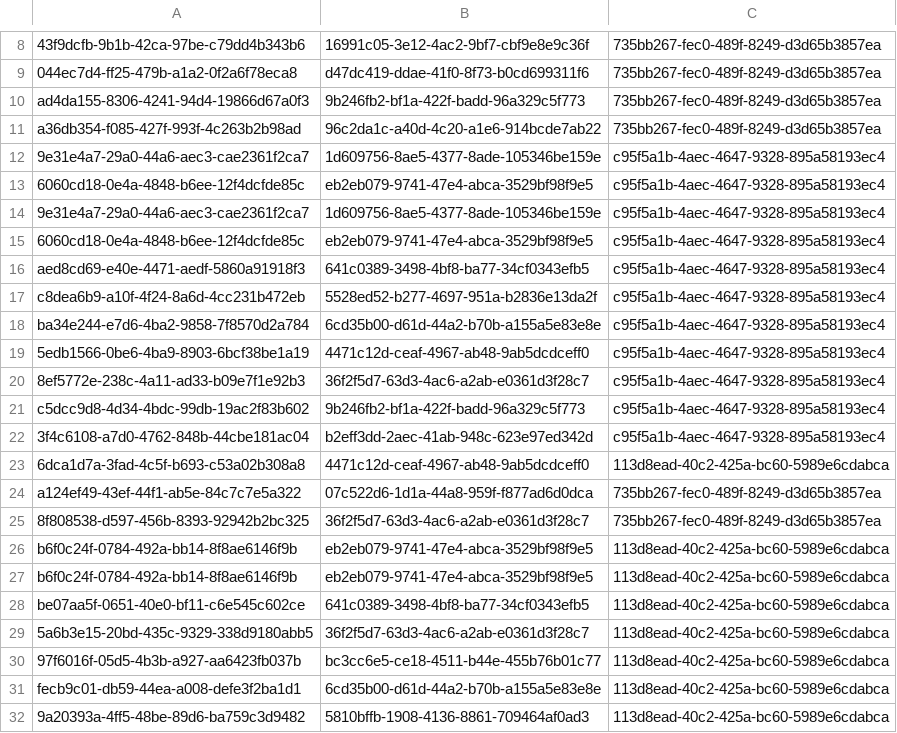
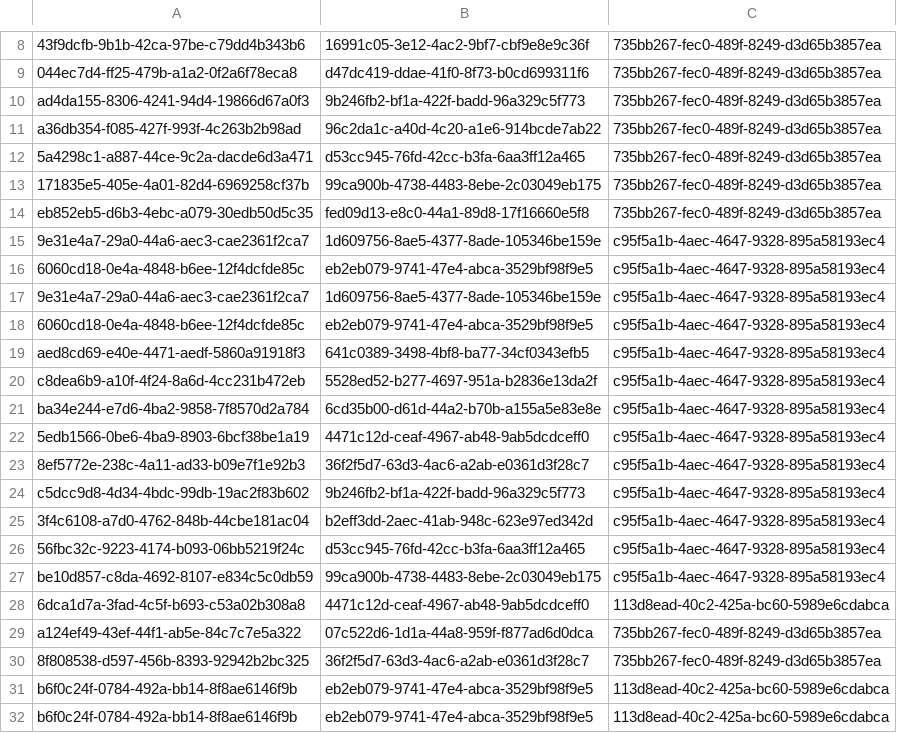
Before and after one commit to balachandhru-hub/main-backend-sila, a CSV file: src/Platform/Identity/Identity.Infrastructure/Migrations/RoleFeatureMapping.csv, drawn as a sheet; only a part is shown, gaps mark what is left out; the shorter side is filled out with more unchanged rows; the diff names each change by its address in the sheet, - before the commit and + after, or states it on an @@ line.

```diff
--- a/src/Platform/Identity/Identity.Infrastructure/Migrations/RoleFeatureMapping.csv
+++ b/src/Platform/Identity/Identity.Infrastructure/Migrations/RoleFeatureMapping.csv
+row 12: 5a4298c1-a887-44ce-9c2a-dacde6d3a471 | d53cc945-76fd-42cc-b3fa-6aa3ff12a465 | 735bb267-fec0-489f-8249-d3d65b3857ea
+row 13: 171835e5-405e-4a01-82d4-6969258cf37b | 99ca900b-4738-4483-8ebe-2c03049eb175 | 735bb267-fec0-489f-8249-d3d65b3857ea
+row 14: eb852eb5-d6b3-4ebc-a079-30edb50d5c35 | fed09d13-e8c0-44a1-89d8-17f16660e5f8 | 735bb267-fec0-489f-8249-d3d65b3857ea
+row 26: 56fbc32c-9223-4174-b093-06bb5219f24c | d53cc945-76fd-42cc-b3fa-6aa3ff12a465 | c95f5a1b-4aec-4647-9328-895a58193ec4
+row 27: be10d857-c8da-4692-8107-e834c5c0db59 | 99ca900b-4738-4483-8ebe-2c03049eb175 | c95f5a1b-4aec-4647-9328-895a58193ec4
```
Also changed, not shown: src/Platform/Identity/Identity.Infrastructure/Migrations/Feature.csv, 40 other files.
